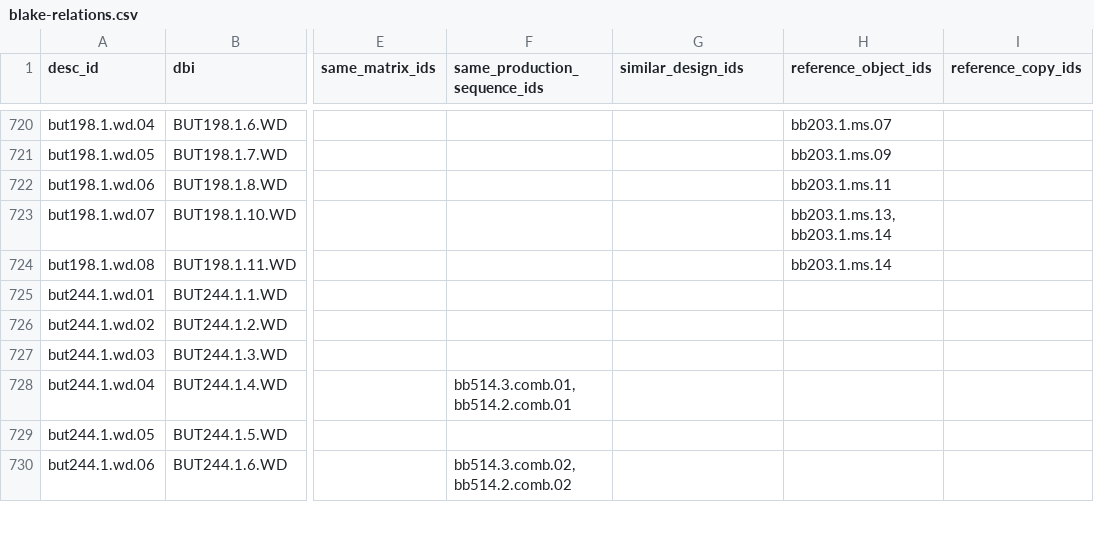
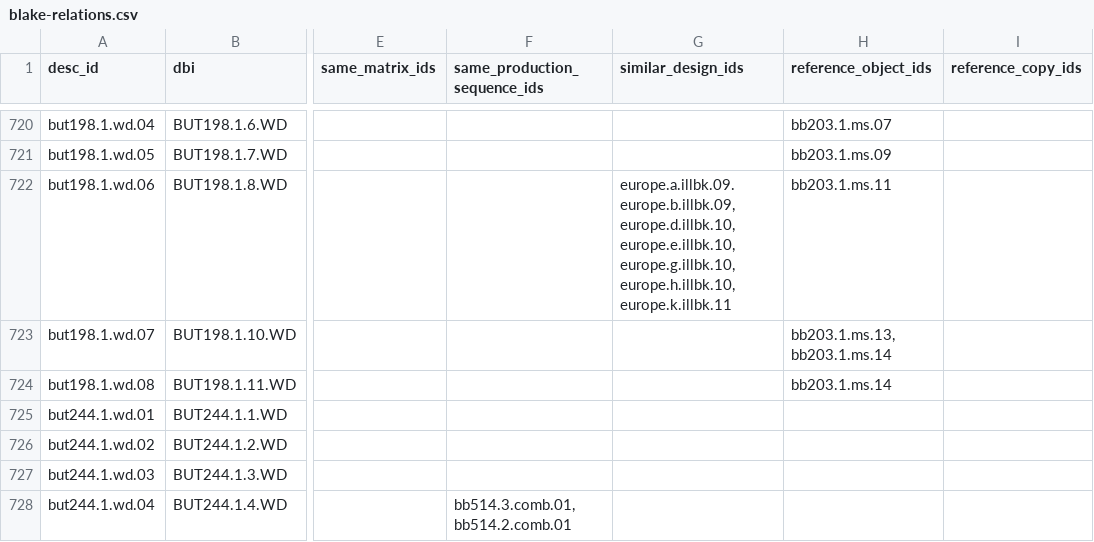
Before and after one commit to blakearchive/data, a CSV file: csv/blake-relations.csv, drawn as a sheet; only a part is shown, gaps mark what is left out; the shorter side is filled out with more unchanged rows; the diff covers the shown part only; the diff names each change by its address in the sheet, - before the commit and + after, or states it on an @@ line.

Commit message:
updated links between but198.6 and europe plate 11

```diff
--- a/csv/blake-relations.csv
+++ b/csv/blake-relations.csv
-G722 (similar_design_ids): (empty)
+G722 (similar_design_ids): europe.a.illbk.09.europe.b.illbk.09,europe.d.illbk.10,europe.e.illbk.10,europe.g.illbk.10,europe.h.illbk.10,europe.k.illbk.11
```
Also changed, not shown: 7 edited cells elsewhere in this file.
